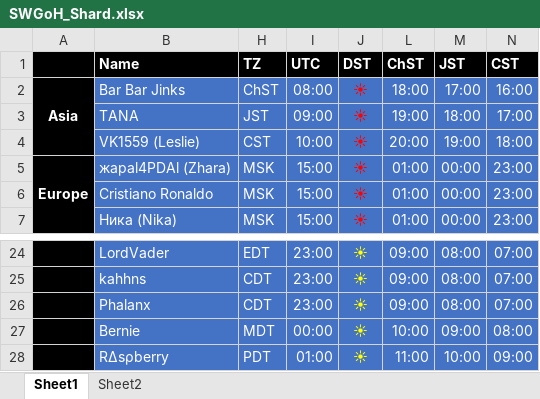
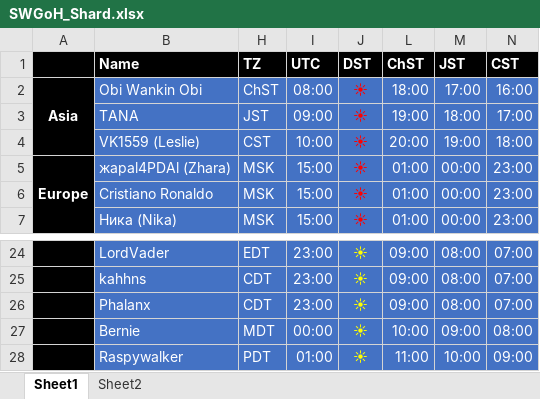
Before and after one commit to Tarnadas/shard-payout, an Excel workbook: SWGoH_Shard.xlsx, sheet Sheet1, drawn as a sheet; only a part is shown, gaps mark what is left out; values as stored, in another font and other column widths than the file's, no borders; conditional formats not drawn; the diff names each change by its address in the sheet, - before the commit and + after, or states it on an @@ line.

Commit message:
Rename Raspberry & Bar Bar Jinks

```diff
--- a/SWGoH_Shard.xlsx (sheet Sheet1)
+++ b/SWGoH_Shard.xlsx (sheet Sheet1)
-B2 (Name): Bar Bar Jinks
+B2 (Name): Obi Wankin Obi
-B28 (Name): RΔsρberry
+B28 (Name): Raspywalker
```
